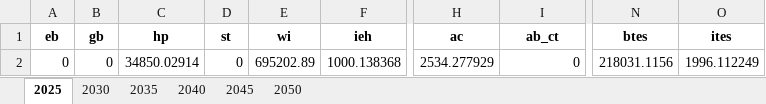
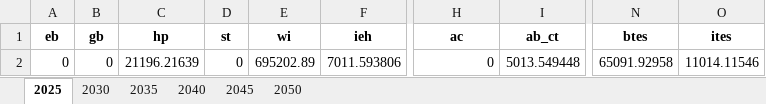
Before and after one commit to SimonJordan/district_thermal_energy_systems_with_power_markets, an Excel workbook: results/[2_high_electricity_prices]_#_fix_cost.xlsx, sheet 2025, drawn as a sheet; only a part is shown, gaps mark what is left out; values as stored, in another font and other column widths than the file's, no borders; the diff names each change by its address in the sheet, - before the commit and + after, or states it on an @@ line.

```diff
--- a/results/[2_high_electricity_prices]_#_fix_cost.xlsx (sheet 2025)
+++ b/results/[2_high_electricity_prices]_#_fix_cost.xlsx (sheet 2025)
-C2 (hp): 34850.02914
+C2 (hp): 21196.21639
-F2 (ieh): 1000.138368
+F2 (ieh): 7011.593806
-H2 (ac): 2534.277929
+H2 (ac): 0
-I2 (ab_ct): 0
+I2 (ab_ct): 5013.549448
-N2 (btes): 218031.1156
+N2 (btes): 65091.92958
-O2 (ites): 1996.112249
+O2 (ites): 11014.11546
```
Also changed, not shown: sheet 2035, sheet 2040, sheet 2045, sheet 2050, sheet 2030, results/[1_reference]_#_fix_cost.xlsx, results/[1_reference]_#_inv_capacity.xlsx, 29 other files.
